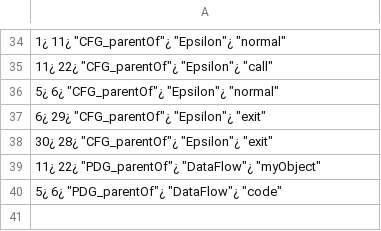
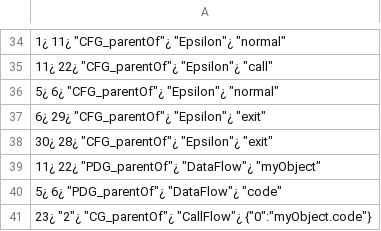
Before and after one commit to pseudorandomuser/JAW, a CSV file: hpg_construction/outputs/dom_clobbering/examples/eval/rels.csv, drawn as a sheet; only a part is shown, gaps mark what is left out; the diff names each change by its address in the sheet, - before the commit and + after, or states it on an @@ line.

```diff
--- a/hpg_construction/outputs/dom_clobbering/examples/eval/rels.csv
+++ b/hpg_construction/outputs/dom_clobbering/examples/eval/rels.csv
+row 41: 23¿ "2"¿ "CG_parentOf"¿ "CallFlow"¿ {"0":"myObject.code"}
```
Also changed, not shown: hpg_construction/outputs/dom_clobbering/examples/appendChild/rels.csv, 5 other files.
